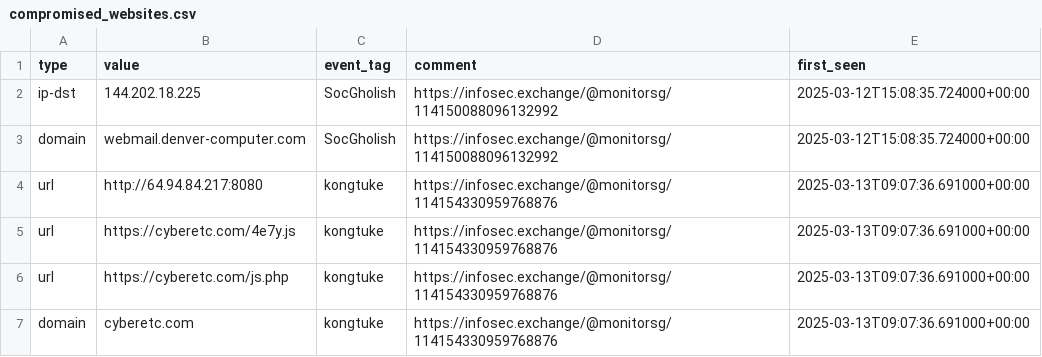
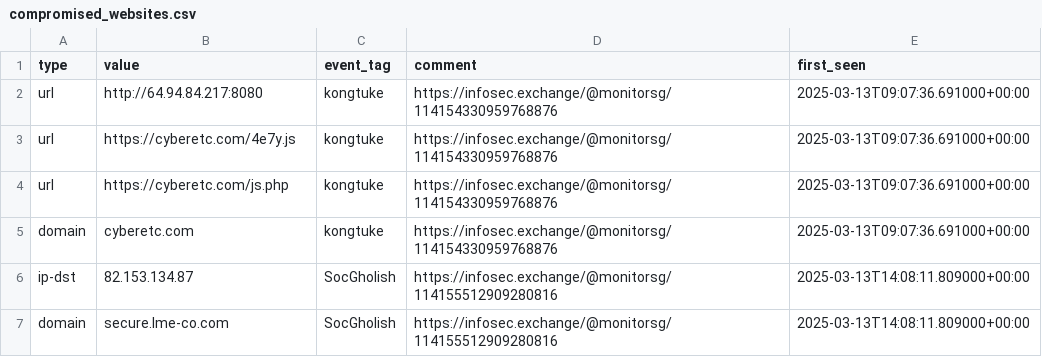
Before and after one commit to Gusty-Dusty/compromised_feeds, a CSV file: 7_days/compromised_websites.csv, drawn as a sheet; only a part is shown; the shorter side is filled out with more unchanged rows.

```diff
--- a/7_days/compromised_websites.csv
+++ b/7_days/compromised_websites.csv
@@ -1,4 +1,2 @@
 type,value,event_tag,comment,first_seen
-"ip-dst","144.202.18.225","SocGholish","https://infosec.exchange/@monitorsg/114150088096132992","2025-03-12T15:08:35.724000+00:00"
-"domain","webmail.denver-computer.com","SocGholish","https://infosec.exchange/@monitorsg/114150088096132992","2025-03-12T15:08:35.724000+00:00"
 "url","http://64.94.84.217:8080","kongtuke","https://infosec.exchange/@monitorsg/114154330959768876","2025-03-13T09:07:36.691000+00:00"
```
Also changed, not shown: 6 other files.
